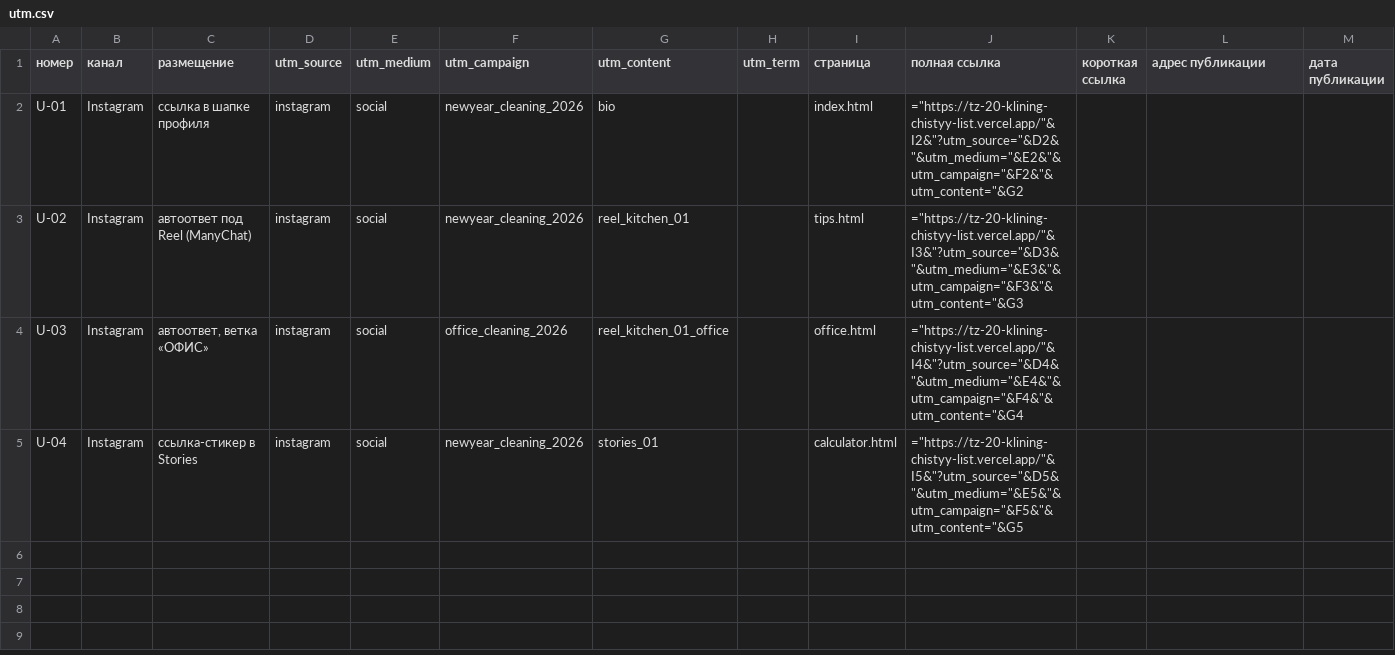
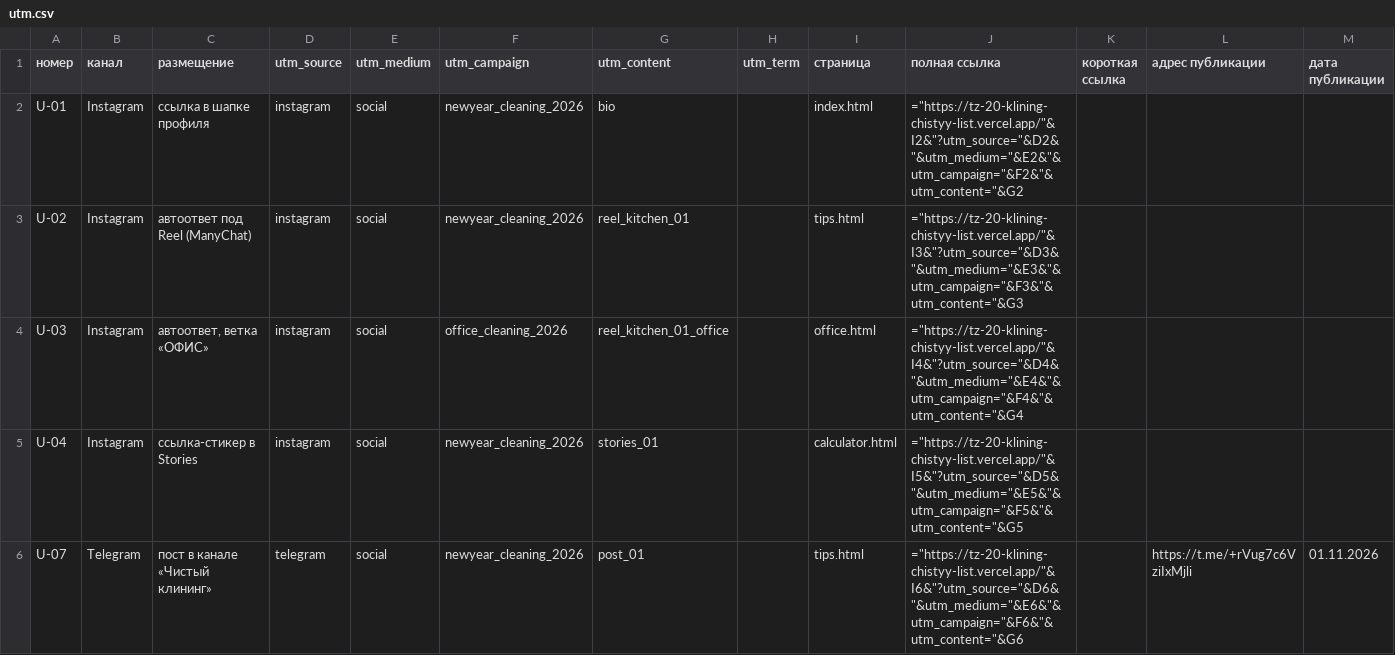
Before and after one commit to OXIGAME1/tz-20-klining-chistyy-list, a CSV file: docs/utm.csv, drawn as a sheet; the diff names each change by its address in the sheet, - before the commit and + after, or states it on an @@ line.

Commit message:
Telegram: строка U-07 (пост в канале, tips.html) в реестре, Code.gs и README; скриншоты поста и листа utm

```diff
--- a/docs/utm.csv
+++ b/docs/utm.csv
+row 6: U-07 | Telegram | пост в канале «Чистый клининг» | telegram | social | newyear_cleaning_2026 | post_01 |  | tips.html | ="https://tz-20-klining-chistyy-list.vercel.app/"&I6&"?utm_source="&D6&"&utm_medium="&E6&"&utm_campaign="&F6&"&utm_content="&G6 |  | https://t.me/+rVug7c6VziIxMjli | 01.11.2026
```
Also changed, not shown: 8 other files.
